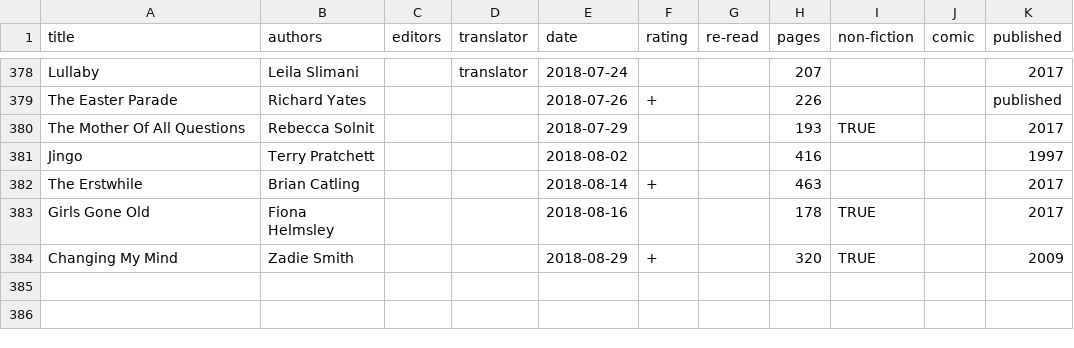
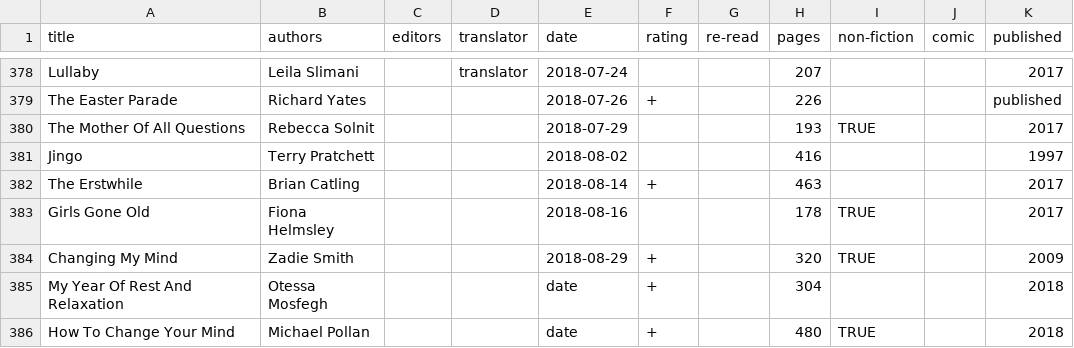
Before and after one commit to tomgp/tomgp.github.io, a CSV file: data/books.csv, drawn as a sheet; only a part is shown, gaps mark what is left out; the diff names each change by its address in the sheet, - before the commit and + after, or states it on an @@ line.

Commit message:
books

```diff
--- a/data/books.csv
+++ b/data/books.csv
+row 385: My Year Of Rest And Relaxation | Otessa Mosfegh |  |  | date | + |  | 304 |  |  | 2018
+row 386: How To Change Your Mind | Michael Pollan |  |  | date | + |  | 480 | TRUE |  | 2018
```
